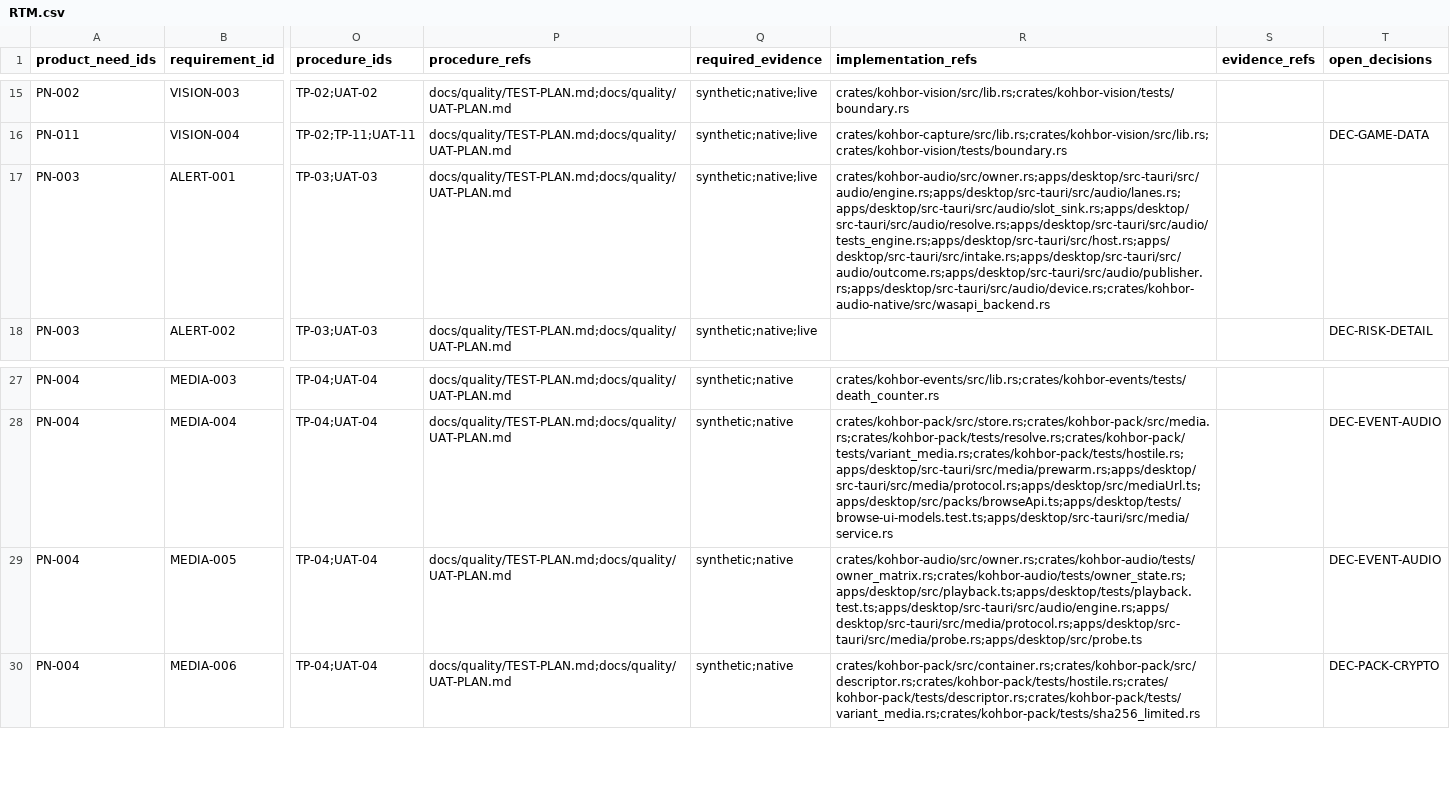
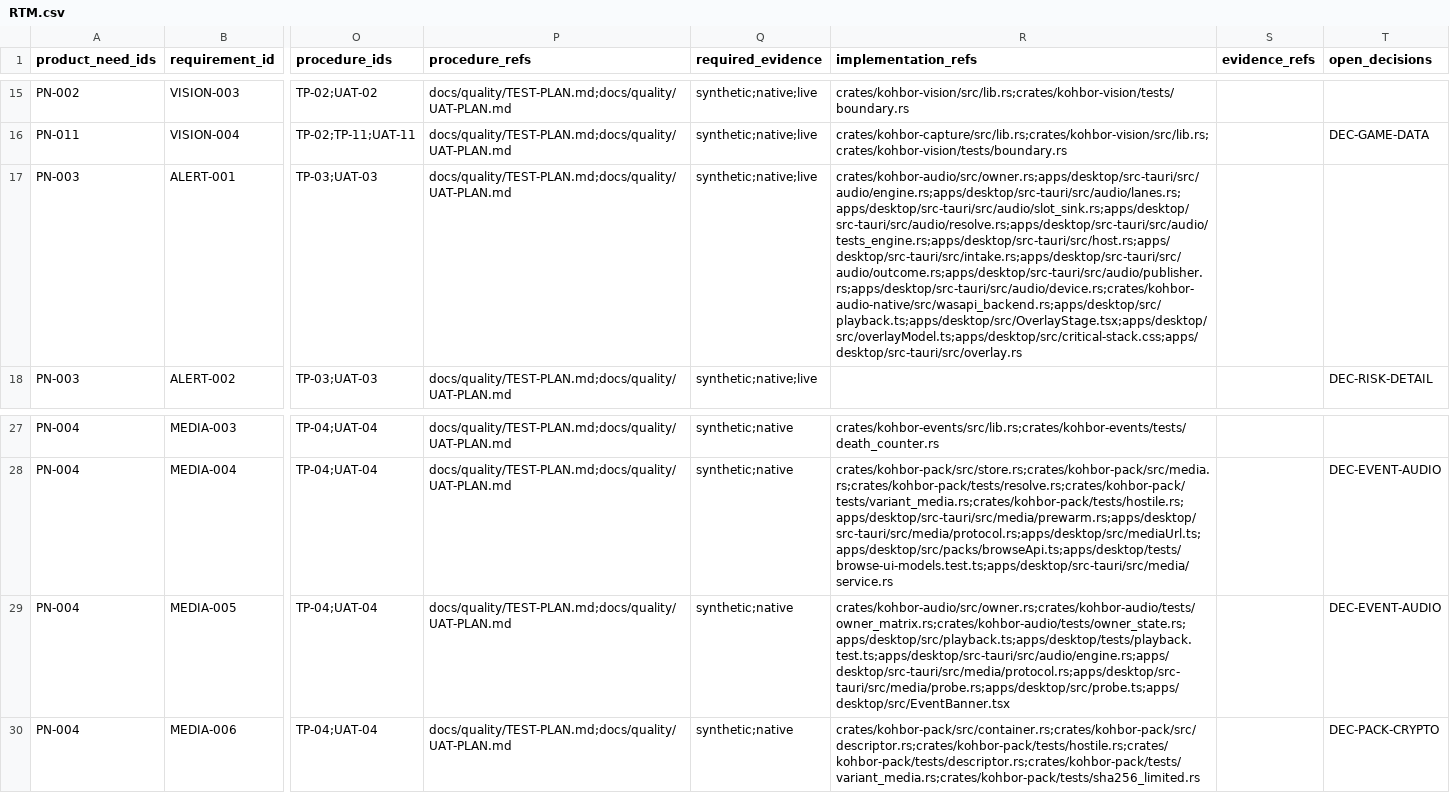
Before and after one commit to Freshair129/kohbor, a CSV file: docs/requirements/RTM.csv, drawn as a sheet; only a part is shown, gaps mark what is left out; the diff names each change by its address in the sheet, - before the commit and + after, or states it on an @@ line.

```diff
--- a/docs/requirements/RTM.csv
+++ b/docs/requirements/RTM.csv
-R17 (implementation_refs): crates/kohbor-audio/src/owner.rs;apps/desktop/src-tauri/src/audio/engine.rs;apps/desktop/src-tauri/src/audio/lanes.rs;apps/desktop/src-tauri/src/audio/slot_sink.rs;apps/desktop/src-tauri/src/audio/resolve.rs;apps/desktop/src-tauri/src/audio/tests_engine.rs;apps/desktop/src-tauri/src/host.rs;apps/desktop/src-tauri/src/intake.rs;apps/desktop/src-tauri/src/audio/outcome.rs;apps/desktop/src-tauri/src/audio/publisher.rs;apps/desktop/src-tauri/src/audio/device.rs;crates/kohbor-audio-native/src/wasapi_backend.rs
+R17 (implementation_refs): crates/kohbor-audio/src/owner.rs;apps/desktop/src-tauri/src/audio/engine.rs;apps/desktop/src-tauri/src/audio/lanes.rs;apps/desktop/src-tauri/src/audio/slot_sink.rs;apps/desktop/src-tauri/src/audio/resolve.rs;apps/desktop/src-tauri/src/audio/tests_engine.rs;apps/desktop/src-tauri/src/host.rs;apps/desktop/src-tauri/src/intake.rs;apps/desktop/src-tauri/src/audio/outcome.rs;apps/desktop/src-tauri/src/audio/publisher.rs;apps/desktop/src-tauri/src/audio/device.rs;crates/kohbor-audio-native/src/wasapi_backend.rs;apps/desktop/src/playback.ts;apps/desktop/src/OverlayStage.tsx;apps/desktop/src/overlayModel.ts;apps/desktop/src/critical-stack.css;apps/desktop/src-tauri/src/overlay.rs
-R29 (implementation_refs): crates/kohbor-audio/src/owner.rs;crates/kohbor-audio/tests/owner_matrix.rs;crates/kohbor-audio/tests/owner_state.rs;apps/desktop/src/playback.ts;apps/desktop/tests/playback.test.ts;apps/desktop/src-tauri/src/audio/engine.rs;apps/desktop/src-tauri/src/media/protocol.rs;apps/desktop/src-tauri/src/media/probe.rs;apps/desktop/src/probe.ts
+R29 (implementation_refs): crates/kohbor-audio/src/owner.rs;crates/kohbor-audio/tests/owner_matrix.rs;crates/kohbor-audio/tests/owner_state.rs;apps/desktop/src/playback.ts;apps/desktop/tests/playback.test.ts;apps/desktop/src-tauri/src/audio/engine.rs;apps/desktop/src-tauri/src/media/protocol.rs;apps/desktop/src-tauri/src/media/probe.rs;apps/desktop/src/probe.ts;apps/desktop/src/EventBanner.tsx
```
Also changed, not shown: 16 other files.
